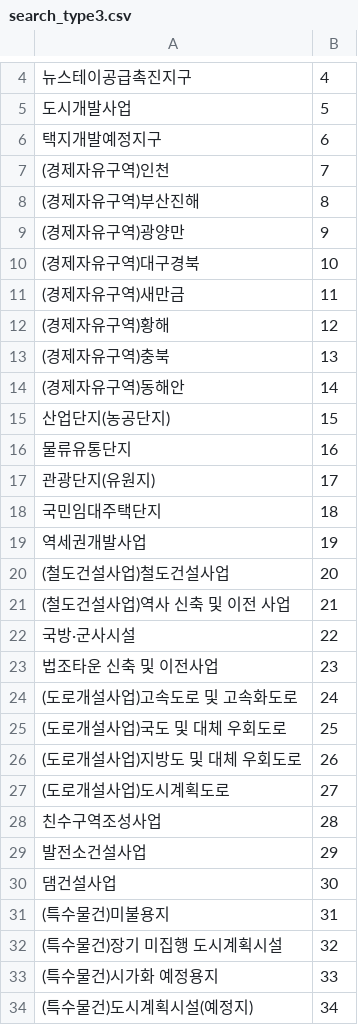
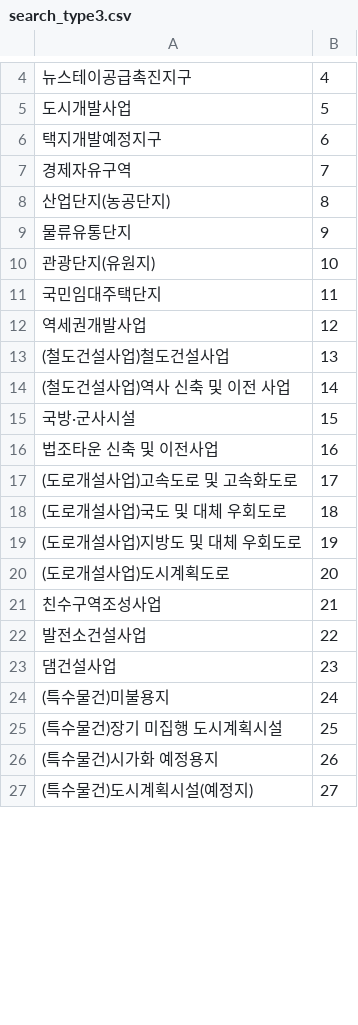
Before and after one commit to rlrlaa123/KCB1.1, a CSV file: database/csv/search_type3.csv, drawn as a sheet; only a part is shown, gaps mark what is left out; the diff covers the shown part only.

```diff
--- a/database/csv/search_type3.csv
+++ b/database/csv/search_type3.csv
@@ -6,29 +6,22 @@
 택지개발예정지구,6
-(경제자유구역)인천,7
-(경제자유구역)부산진해,8
-(경제자유구역)광양만,9
-(경제자유구역)대구경북,10
-(경제자유구역)새만금,11
-(경제자유구역)황해,12
-(경제자유구역)충북,13
-(경제자유구역)동해안,14
-산업단지(농공단지),15
-물류유통단지,16
-관광단지(유원지),17
-국민임대주택단지,18
-역세권개발사업,19
-(철도건설사업)철도건설사업,20
-(철도건설사업)역사 신축 및 이전 사업,21
-국방·군사시설,22
-법조타운 신축 및 이전사업,23
-(도로개설사업)고속도로 및 고속화도로 ,24
-(도로개설사업)국도 및 대체 우회도로,25
-(도로개설사업)지방도 및 대체 우회도로 ,26
-(도로개설사업)도시계획도로,27
-친수구역조성사업,28
-발전소건설사업,29
-댐건설사업,30
-(특수물건)미불용지,31
-(특수물건)장기 미집행 도시계획시설,32
-(특수물건)시가화 예정용지 ,33
-(특수물건)도시계획시설(예정지),34
+경제자유구역,7
+산업단지(농공단지),8
+물류유통단지,9
+관광단지(유원지),10
+국민임대주택단지,11
+역세권개발사업,12
+(철도건설사업)철도건설사업,13
+(철도건설사업)역사 신축 및 이전 사업,14
+국방·군사시설,15
+법조타운 신축 및 이전사업,16
+(도로개설사업)고속도로 및 고속화도로 ,17
+(도로개설사업)국도 및 대체 우회도로,18
+(도로개설사업)지방도 및 대체 우회도로 ,19
+(도로개설사업)도시계획도로,20
+친수구역조성사업,21
+발전소건설사업,22
+댐건설사업,23
+(특수물건)미불용지,24
+(특수물건)장기 미집행 도시계획시설,25
+(특수물건)시가화 예정용지 ,26
+(특수물건)도시계획시설(예정지),27
```
Also changed, not shown: 3 edited cells elsewhere in this file, database/csv/search_charge2.csv, 37 other files.
